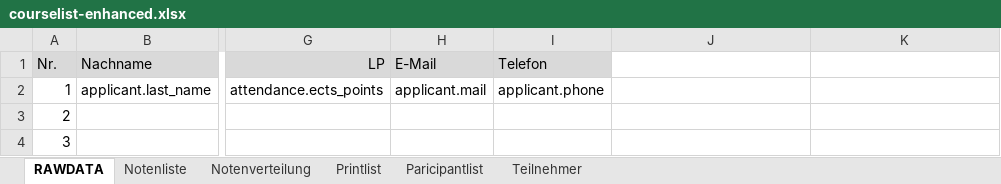
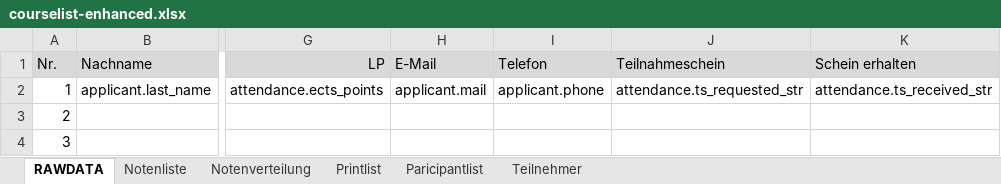
Before and after one commit to spz-signup/spz-signup-webend, an Excel workbook: src/spz/templates/export/courselist-enhanced.xlsx, sheet RAWDATA, drawn as a sheet; only a part is shown, gaps mark what is left out; values as stored, in another font and other column widths than the file's, no borders; table styles not drawn; the diff names each change by its address in the sheet, - before the commit and + after, or states it on an @@ line.

Commit message:
remove PS column, export TS requested/received status into excel grade lists

```diff
--- a/src/spz/templates/export/courselist-enhanced.xlsx (sheet RAWDATA)
+++ b/src/spz/templates/export/courselist-enhanced.xlsx (sheet RAWDATA)
-J1: (empty)
+J1: Teilnahmeschein
-J1:K1 fill: none
+J1:K1 fill: #D9D9D9
-K1: (empty)
+K1: Schein erhalten
-J2 (Teilnahmeschein): (empty)
+J2 (Teilnahmeschein): attendance.ts_requested_str
-K2 (Schein erhalten): (empty)
+K2 (Schein erhalten): attendance.ts_received_str
```
Also changed, not shown: sheet Printlist, sheet Notenliste, formulas that keep their value, src/spz/templates/export/english.xlsx, src/spz/templates/export/spanisch.xlsx, 5 other files.
